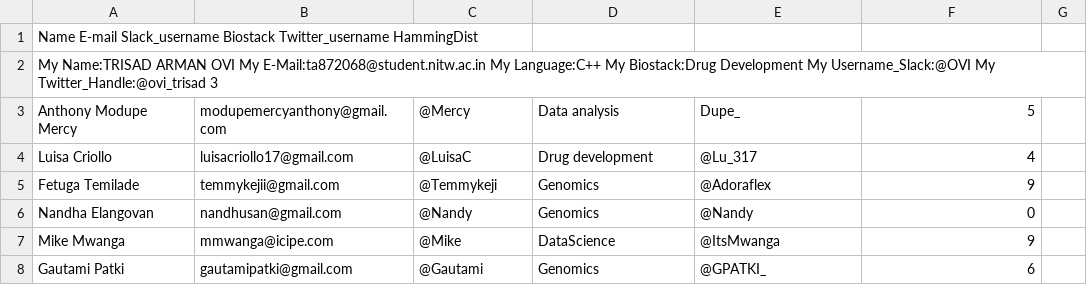
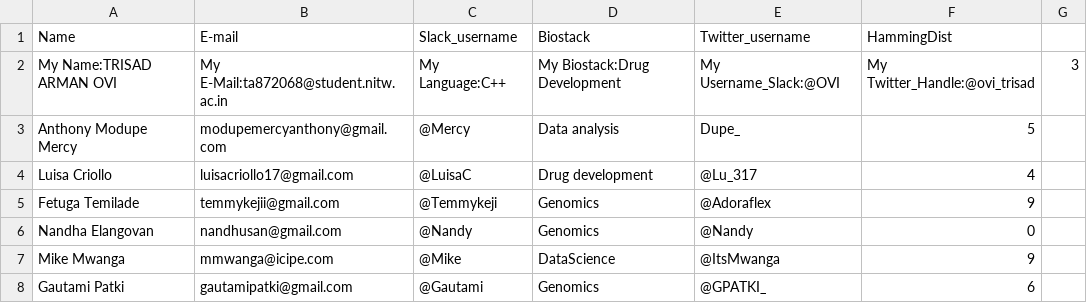
Before and after one commit to mikemwanga/TeamMcCooke_HackBio2021_2, a CSV file: CSV_Output/file.csv, drawn as a sheet; removed rows and columns are numbered as before the commit, all else as after; the diff names each change by its address in the sheet, - before the commit and + after, or states it on an @@ line.

```diff
--- a/CSV_Output/file.csv
+++ b/CSV_Output/file.csv
-row 1: Name E-mail Slack_username Biostack Twitter_username HammingDist
-row 2: My Name:TRISAD ARMAN OVI My E-Mail:ta872068@student.nitw.ac.in My Language:C++ My Biostack:Drug Development My Username_Slack:@OVI My Twitter_Handle:@ovi_trisad 3
+row 1: Name | E-mail | Slack_username | Biostack | Twitter_username | HammingDist
+row 2: My Name:TRISAD ARMAN OVI | My E-Mail:ta872068@student.nitw.ac.in | My Language:C++ | My Biostack:Drug Development | My Username_Slack:@OVI | My Twitter_Handle:@ovi_trisad | 3
```
Also changed, not shown: 1 other file.
